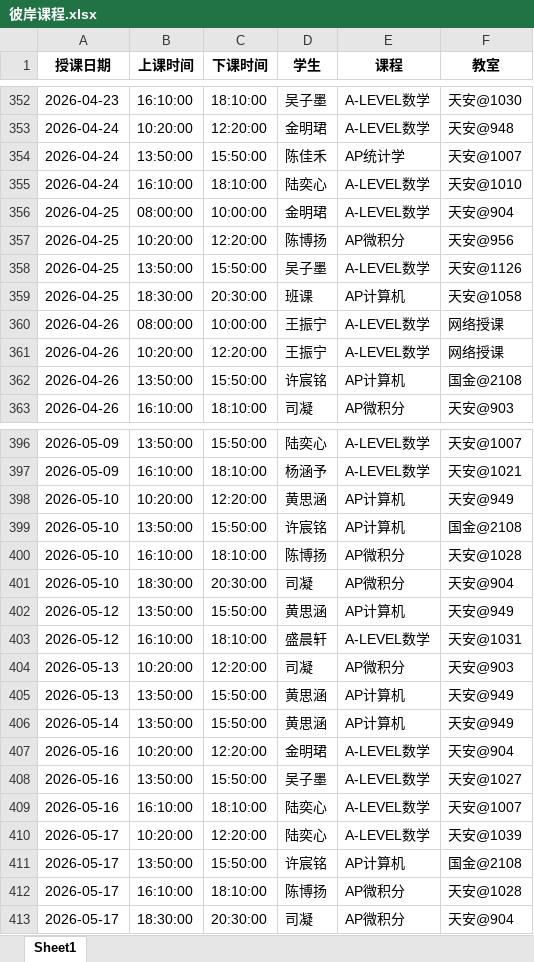
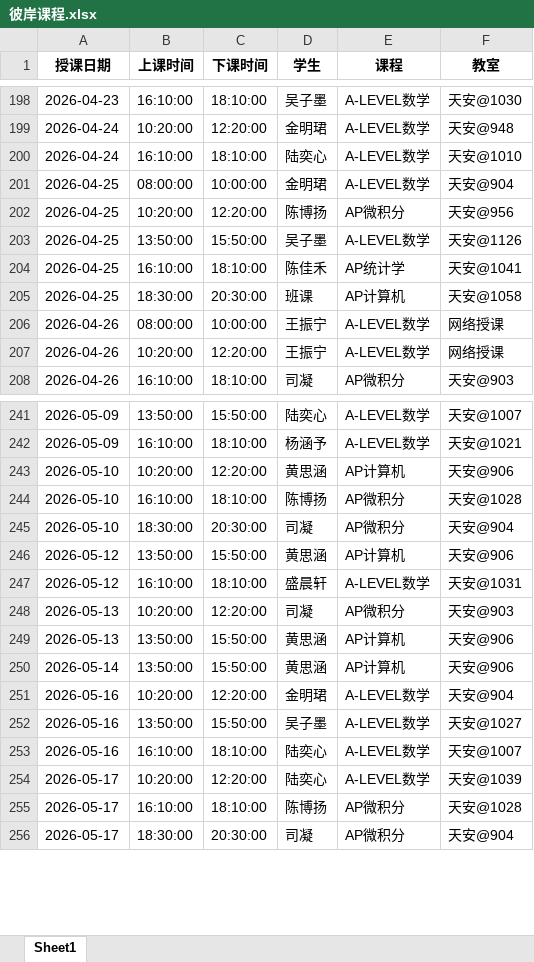
Before and after one commit to xiulikun/course-schedule, an Excel workbook: 彼岸课程.xlsx, sheet Sheet1, drawn as a sheet; only a part is shown, gaps mark what is left out; values as stored, in another font and other column widths than the file's, no borders; removed rows and columns are numbered as before the commit, all else as after; the diff covers the shown part only; the diff names each change by its address in the sheet, - before the commit and + after, or states it on an @@ line.

```diff
--- a/彼岸课程.xlsx (sheet Sheet1)
+++ b/彼岸课程.xlsx (sheet Sheet1)
-row 354: 2026-04-24 | 13:50:00 | 15:50:00 | 陈佳禾 | AP统计学 | 天安@1007
+row 204: 2026-04-25 | 16:10:00 | 18:10:00 | 陈佳禾 | AP统计学 | 天安@1041
-row 362: 2026-04-26 | 13:50:00 | 15:50:00 | 许宸铭 | AP计算机 | 国金@2108
-F243 (教室): 天安@949
+F243 (教室): 天安@906
-row 399: 2026-05-10 | 13:50:00 | 15:50:00 | 许宸铭 | AP计算机 | 国金@2108
-F246 (教室): 天安@949
+F246 (教室): 天安@906
-F249:F250 (教室): 天安@949
+F249:F250 (教室): 天安@906
-row 411: 2026-05-17 | 13:50:00 | 15:50:00 | 许宸铭 | AP计算机 | 国金@2108
```
Also changed, not shown: 2 added rows, 156 removed rows and 3 edited cells elsewhere in this sheet.
